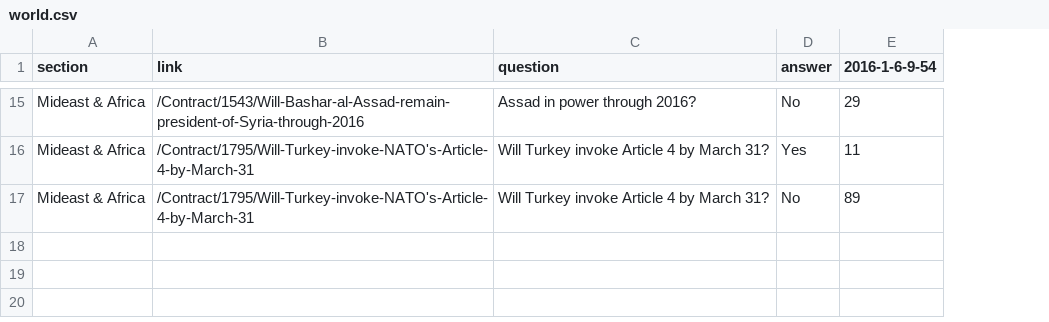
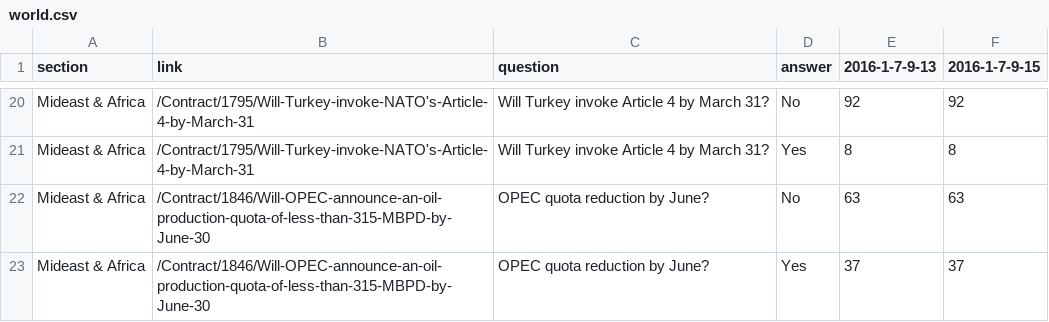
Before and after one commit to kiankd/predictit, a CSV file: data_files/world.csv, drawn as a sheet; only a part is shown, gaps mark what is left out; addresses are those after the commit; the diff covers the shown part only; the diff names each change by its address in the sheet, - before the commit and + after, or states it on an @@ line.

```diff
--- a/data_files/world.csv
+++ b/data_files/world.csv
+column F (2016-1-7-9-15), rows 20-22: 92 | 8 | 63
-E1: 2016-1-6-9-54
+E1: 2016-1-7-9-13
-B20 (link): /Contract/1543/Will-Bashar-al-Assad-remain-president-of-Syria-through-2016
+B20 (link): /Contract/1795/Will-Turkey-invoke-NATO's-Article-4-by-March-31
-C20 (question): Assad in power through 2016?
+C20 (question): Will Turkey invoke Article 4 by March 31?
-E20 (2016-1-7-9-13): 29
+E20 (2016-1-7-9-13): 92
-E21 (2016-1-7-9-13): 11
+E21 (2016-1-7-9-13): 8
-B22 (link): /Contract/1795/Will-Turkey-invoke-NATO's-Article-4-by-March-31
+B22 (link): /Contract/1846/Will-OPEC-announce-an-oil-production-quota-of-less-than-315-MBPD-by-June-30
-C22 (question): Will Turkey invoke Article 4 by March 31?
+C22 (question): OPEC quota reduction by June?
-E22 (2016-1-7-9-13): 89
+E22 (2016-1-7-9-13): 63
+row 23: Mideast & Africa | /Contract/1846/Will-OPEC-announce-an-oil-production-quota-of-less-than-315-MBPD-by-June-30 | OPEC quota reduction by June? | Yes | 37 | 37
```
Also changed, not shown: 8 added rows, 3 removed rows and 18 edited cells elsewhere in this file, data_files/elections.csv, data_files/politics.csv, 1 other file.
